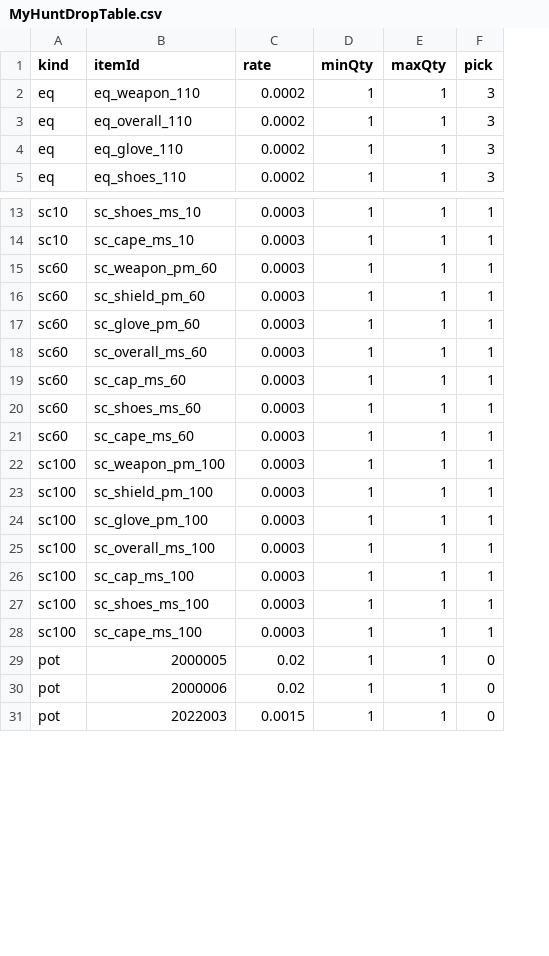
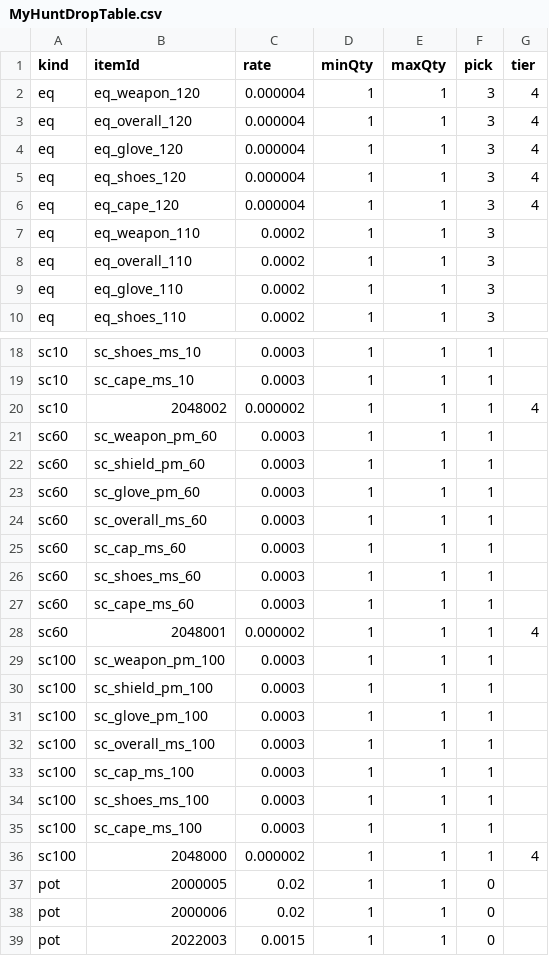
Before and after one commit to gameneo/maplechange-prob, a CSV file: tables/MyHuntDropTable.csv, drawn as a sheet; only a part is shown, gaps mark what is left out; addresses are those after the commit; the diff names each change by its address in the sheet, - before the commit and + after, or states it on an @@ line.

```diff
--- a/tables/MyHuntDropTable.csv
+++ b/tables/MyHuntDropTable.csv
+column G (tier), empty
+row 2: eq | eq_weapon_120 | 0.000004 | 1 | 1 | 3 | 4
+row 3: eq | eq_overall_120 | 0.000004 | 1 | 1 | 3 | 4
+row 4: eq | eq_glove_120 | 0.000004 | 1 | 1 | 3 | 4
+row 5: eq | eq_shoes_120 | 0.000004 | 1 | 1 | 3 | 4
+row 6: eq | eq_cape_120 | 0.000004 | 1 | 1 | 3 | 4
+row 20: sc10 | 2048002 | 0.000002 | 1 | 1 | 1 | 4
+row 28: sc60 | 2048001 | 0.000002 | 1 | 1 | 1 | 4
+row 36: sc100 | 2048000 | 0.000002 | 1 | 1 | 1 | 4
```
Also changed, not shown: tables/DropTable.csv, 8 other files.
